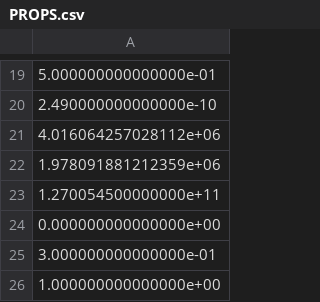
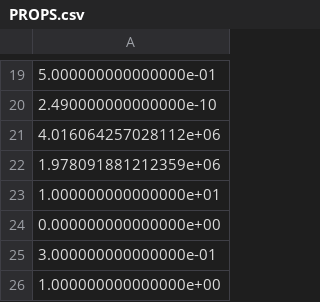
Before and after one commit to Junyi88/SubroutineVault, a CSV file: Abaqus/CPFE_Ghosh/Analysis/matlab/testcase/PROPS.csv, drawn as a sheet; only a part is shown, gaps mark what is left out.

```diff
--- a/Abaqus/CPFE_Ghosh/Analysis/matlab/testcase/PROPS.csv
+++ b/Abaqus/CPFE_Ghosh/Analysis/matlab/testcase/PROPS.csv
@@ -22,3 +22,3 @@
 1.978091881212359e+06
-1.270054500000000e+11
+1.000000000000000e+01
 0.000000000000000e+00
```
Also changed, not shown: Abaqus/CPFE_Ghosh/Analysis/matlab/testcase/PROPS2.csv, 6 other files.
